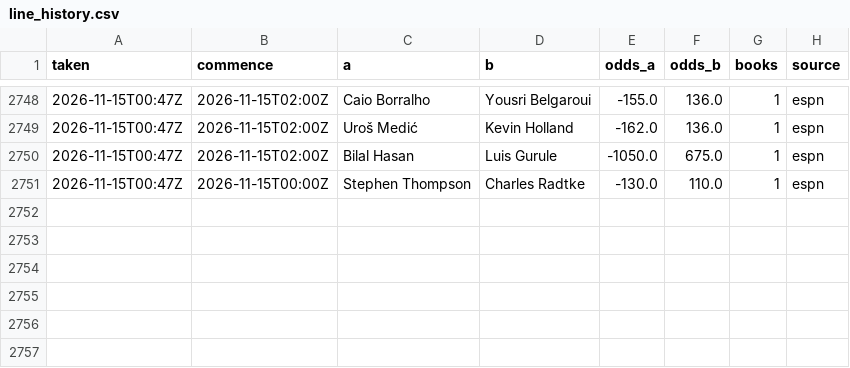
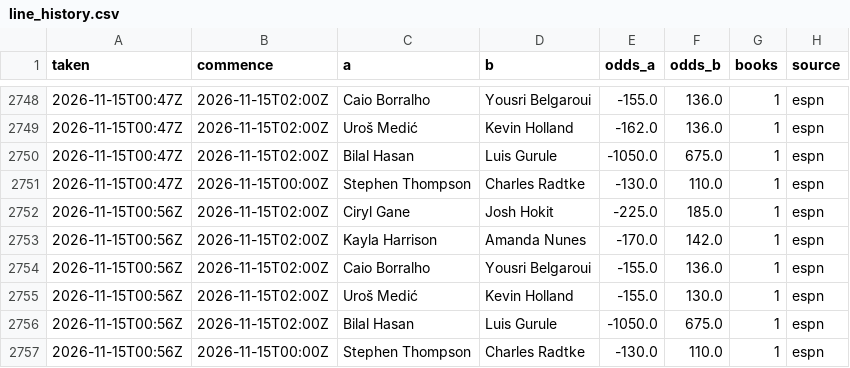
Before and after one commit to Jono-bit-trade/jonos-ufc-picks, a CSV file: data/line_history.csv, drawn as a sheet; only a part is shown, gaps mark what is left out; the diff names each change by its address in the sheet, - before the commit and + after, or states it on an @@ line.

```diff
--- a/data/line_history.csv
+++ b/data/line_history.csv
+row 2752: 2026-11-15T00:56Z | 2026-11-15T02:00Z | Ciryl Gane | Josh Hokit | -225.0 | 185.0 | 1 | espn
+row 2753: 2026-11-15T00:56Z | 2026-11-15T02:00Z | Kayla Harrison | Amanda Nunes | -170.0 | 142.0 | 1 | espn
+row 2754: 2026-11-15T00:56Z | 2026-11-15T02:00Z | Caio Borralho | Yousri Belgaroui | -155.0 | 136.0 | 1 | espn
+row 2755: 2026-11-15T00:56Z | 2026-11-15T02:00Z | Uroš Medić | Kevin Holland | -155.0 | 130.0 | 1 | espn
+row 2756: 2026-11-15T00:56Z | 2026-11-15T02:00Z | Bilal Hasan | Luis Gurule | -1050.0 | 675.0 | 1 | espn
+row 2757: 2026-11-15T00:56Z | 2026-11-15T00:00Z | Stephen Thompson | Charles Radtke | -130.0 | 110.0 | 1 | espn
```
Also changed, not shown: data/espn_card.csv, data/espn_results.csv, 6 other files.
